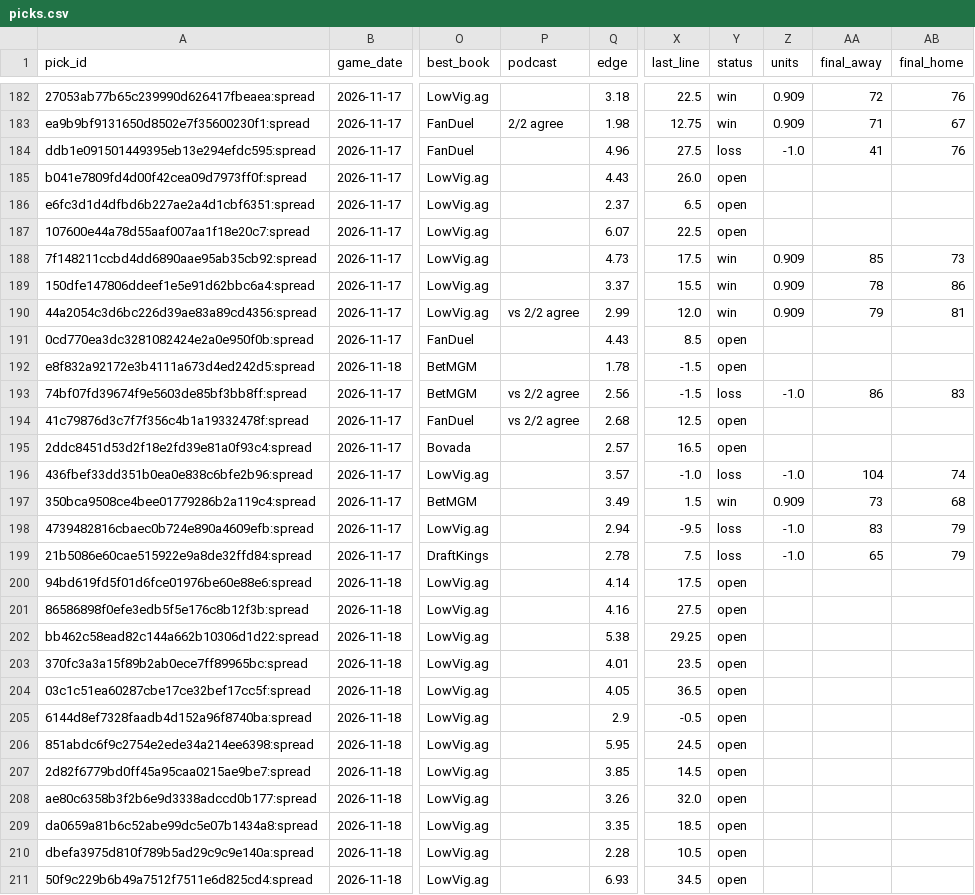
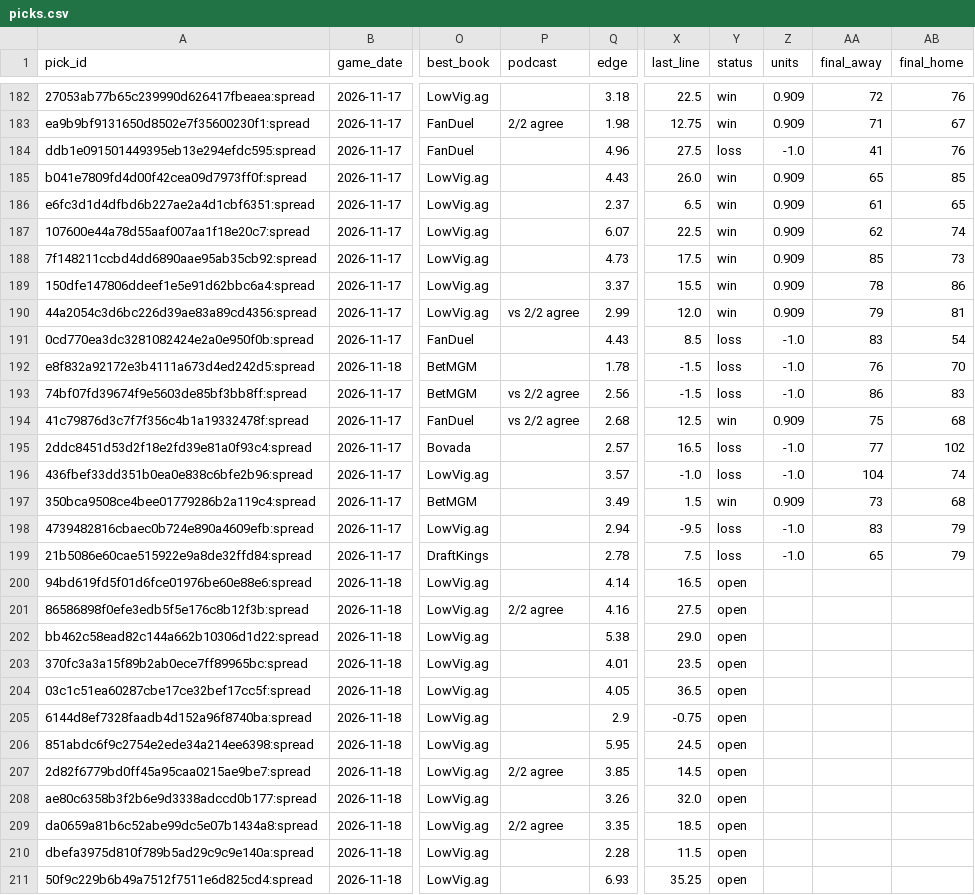
Before and after one commit to wheehawk/CBB_Mispricing, a CSV file: data/picks.csv, drawn as a sheet; only a part is shown, gaps mark what is left out; the diff covers the shown part only; the diff names each change by its address in the sheet, - before the commit and + after, or states it on an @@ line.

```diff
--- a/data/picks.csv
+++ b/data/picks.csv
-Y185:Y187 (status): open
+Y185:Y187 (status): win
-Z185:Z187 (units): (empty)
+Z185:Z187 (units): 0.909
-AA185 (final_away): (empty)
+AA185 (final_away): 65
-AB185 (final_home): (empty)
+AB185 (final_home): 85
-AA186 (final_away): (empty)
+AA186 (final_away): 61
-AB186 (final_home): (empty)
+AB186 (final_home): 65
-AA187 (final_away): (empty)
+AA187 (final_away): 62
-AB187 (final_home): (empty)
+AB187 (final_home): 74
-Y191:Y192 (status): open
+Y191:Y192 (status): loss
-Z191:Z192 (units): (empty)
+Z191:Z192 (units): -1.0
-AA191 (final_away): (empty)
+AA191 (final_away): 83
-AB191 (final_home): (empty)
+AB191 (final_home): 54
-AA192 (final_away): (empty)
+AA192 (final_away): 76
-AB192 (final_home): (empty)
+AB192 (final_home): 70
-Y194 (status): open
+Y194 (status): win
-Z194 (units): (empty)
+Z194 (units): 0.909
-AA194 (final_away): (empty)
+AA194 (final_away): 75
-AB194 (final_home): (empty)
+AB194 (final_home): 68
-Y195 (status): open
+Y195 (status): loss
-Z195 (units): (empty)
+Z195 (units): -1.0
-AA195 (final_away): (empty)
+AA195 (final_away): 77
-AB195 (final_home): (empty)
+AB195 (final_home): 102
-X200 (last_line): 17.5
+X200 (last_line): 16.5
-P201 (podcast): (empty)
+P201 (podcast): 2/2 agree
-X202 (last_line): 29.25
+X202 (last_line): 29.0
-X205 (last_line): -0.5
+X205 (last_line): -0.75
-P207 (podcast): (empty)
+P207 (podcast): 2/2 agree
-P209 (podcast): (empty)
+P209 (podcast): 2/2 agree
-X210 (last_line): 10.5
+X210 (last_line): 11.5
-X211 (last_line): 34.5
+X211 (last_line): 35.25
```
Also changed, not shown: 3 added rows and 12 edited cells elsewhere in this file, 4 other files.
